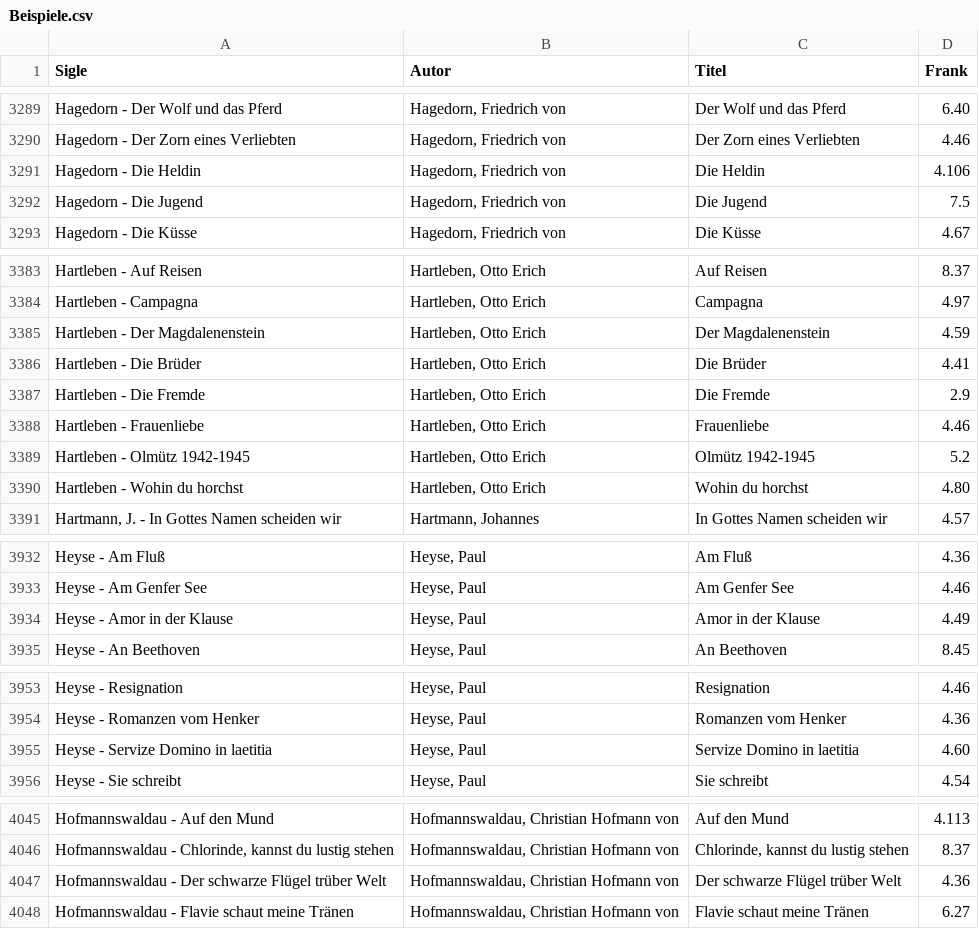
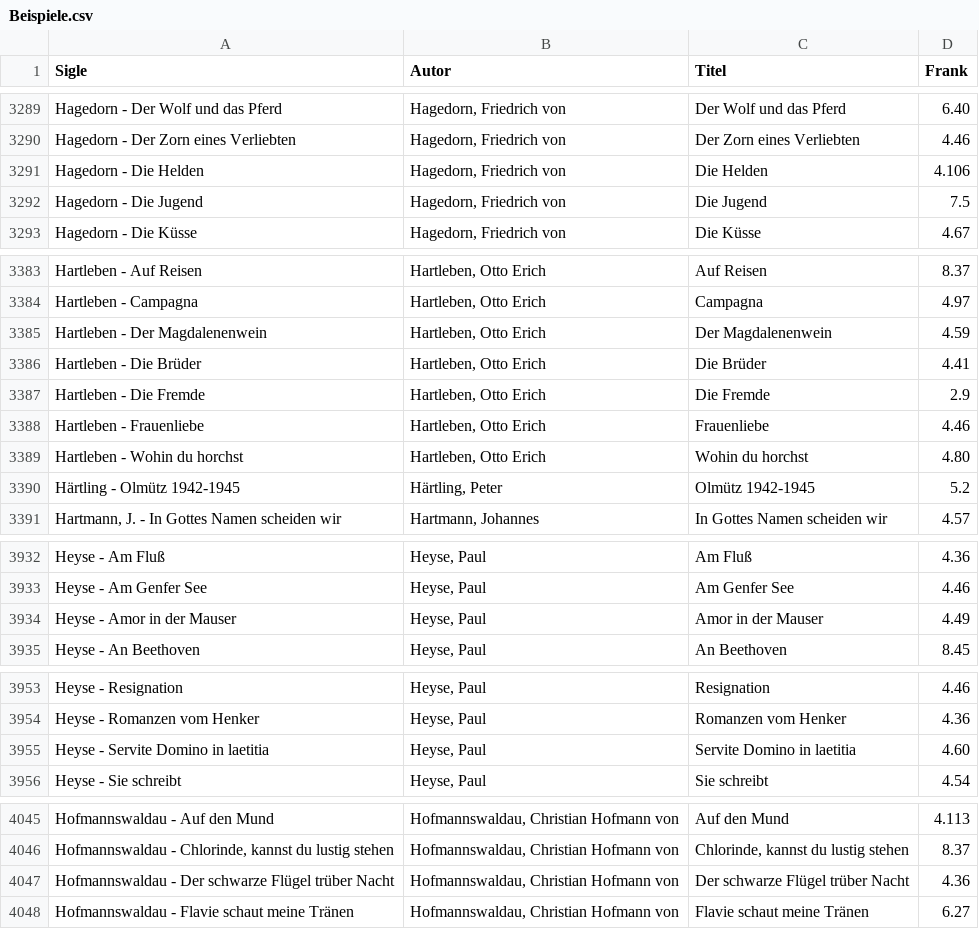
Before and after one commit to KatjaMellmann/Strophenformen, a CSV file: Beispiele.csv, drawn as a sheet; only a part is shown, gaps mark what is left out; the diff covers the shown part only.

Commit message:
Korr

```diff
--- a/Beispiele.csv
+++ b/Beispiele.csv
@@ -3290,3 +3290,3 @@ Hagedorn - Der Wolf und das Pferd,"Hagedorn, Friedrich von",Der Wolf und das Pfe
 Hagedorn - Der Zorn eines Verliebten,"Hagedorn, Friedrich von",Der Zorn eines Verliebten,4.46
-Hagedorn - Die Heldin,"Hagedorn, Friedrich von",Die Heldin,4.106
+Hagedorn - Die Helden,"Hagedorn, Friedrich von",Die Helden,4.106
 Hagedorn - Die Jugend,"Hagedorn, Friedrich von",Die Jugend,7.5
@@ -3384,3 +3384,3 @@ Hartleben - Auf Reisen,"Hartleben, Otto Erich",Auf Reisen,8.37
 Hartleben - Campagna,"Hartleben, Otto Erich",Campagna,4.97
-Hartleben - Der Magdalenenstein,"Hartleben, Otto Erich",Der Magdalenenstein,4.59
+Hartleben - Der Magdalenenwein,"Hartleben, Otto Erich",Der Magdalenenwein,4.59
 Hartleben - Die Brüder,"Hartleben, Otto Erich",Die Brüder,4.41
@@ -3388,4 +3388,4 @@ Hartleben - Die Fremde,"Hartleben, Otto Erich",Die Fremde,2.9
 Hartleben - Frauenliebe,"Hartleben, Otto Erich",Frauenliebe,4.46
-Hartleben - Olmütz 1942-1945,"Hartleben, Otto Erich",Olmütz 1942-1945,5.2
 Hartleben - Wohin du horchst,"Hartleben, Otto Erich",Wohin du horchst,4.80
+Härtling - Olmütz 1942-1945,"Härtling, Peter",Olmütz 1942-1945,5.2
 "Hartmann, J. - In Gottes Namen scheiden wir","Hartmann, Johannes",In Gottes Namen scheiden wir,4.57
@@ -3933,3 +3933,3 @@ Heyse - Am Fluß,"Heyse, Paul",Am Fluß,4.36
 Heyse - Am Genfer See,"Heyse, Paul",Am Genfer See,4.46
-Heyse - Amor in der Klause,"Heyse, Paul",Amor in der Klause,4.49
+Heyse - Amor in der Mauser,"Heyse, Paul",Amor in der Mauser,4.49
 Heyse - An Beethoven,"Heyse, Paul",An Beethoven,8.45
@@ -3954,3 +3954,3 @@ Heyse - Resignation,"Heyse, Paul",Resignation,4.46
 Heyse - Romanzen vom Henker,"Heyse, Paul",Romanzen vom Henker,4.36
-Heyse - Servize Domino in laetitia,"Heyse, Paul",Servize Domino in laetitia,4.60
+Heyse - Servite Domino in laetitia,"Heyse, Paul",Servite Domino in laetitia,4.60
 Heyse - Sie schreibt,"Heyse, Paul",Sie schreibt,4.54
@@ -4046,3 +4046,3 @@ Hofmannswaldau - Auf den Mund,"Hofmannswaldau, Christian Hofmann von",Auf den Mu
 "Hofmannswaldau - Chlorinde, kannst du lustig stehen","Hofmannswaldau, Christian Hofmann von","Chlorinde, kannst du lustig stehen",8.37
-Hofmannswaldau - Der schwarze Flügel trüber Welt,"Hofmannswaldau, Christian Hofmann von",Der schwarze Flügel trüber Welt,4.36
+Hofmannswaldau - Der schwarze Flügel trüber Nacht,"Hofmannswaldau, Christian Hofmann von",Der schwarze Flügel trüber Nacht,4.36
 Hofmannswaldau - Flavie schaut meine Tränen,"Hofmannswaldau, Christian Hofmann von",Flavie schaut meine Tränen,6.27
```
Also changed, not shown: 18 edited cells elsewhere in this file.
